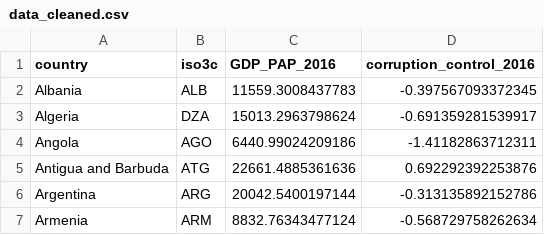
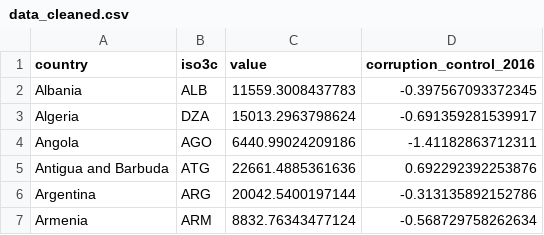
Before and after one commit to anhnguyendepocen/Duke-fall18-PS630-lab, a CSV file: materials/lab/w1/data_cleaned.csv, drawn as a sheet; only a part is shown.

```diff
--- a/materials/lab/w1/data_cleaned.csv
+++ b/materials/lab/w1/data_cleaned.csv
@@ -1,2 +1,2 @@
-"country","iso3c","GDP_PAP_2016","corruption_control_2016"
+"country","iso3c","value","corruption_control_2016"
 "Albania","ALB",11559.3008437783,-0.397567093372345
```
Also changed, not shown: 4 other files.
